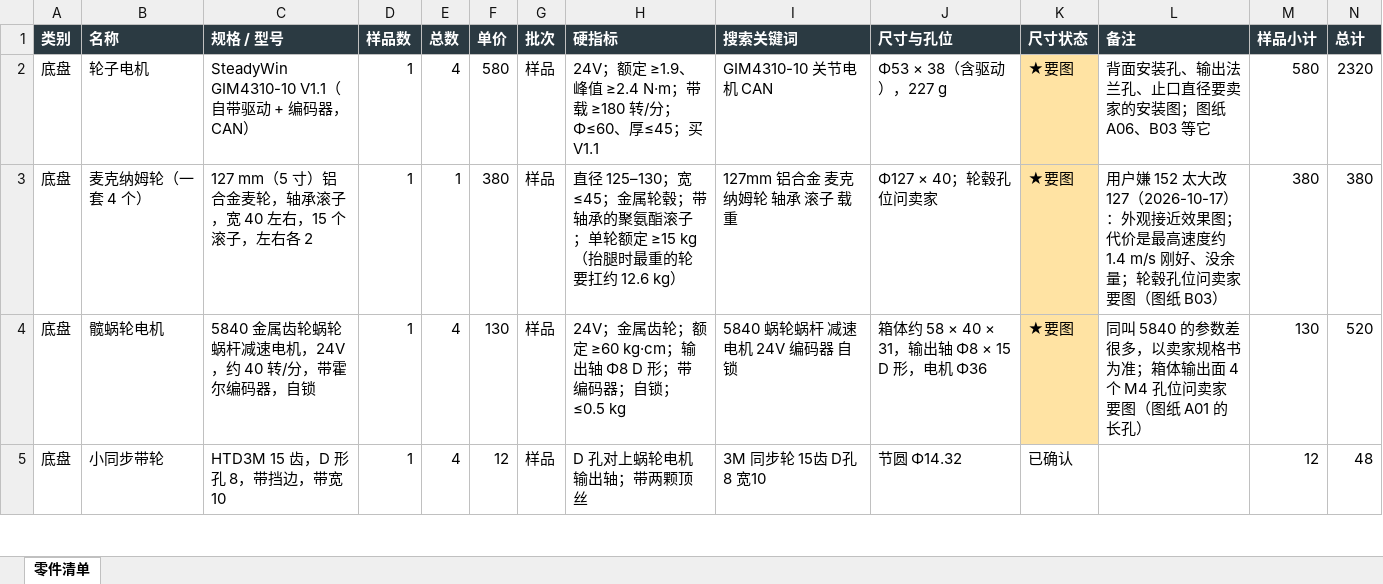
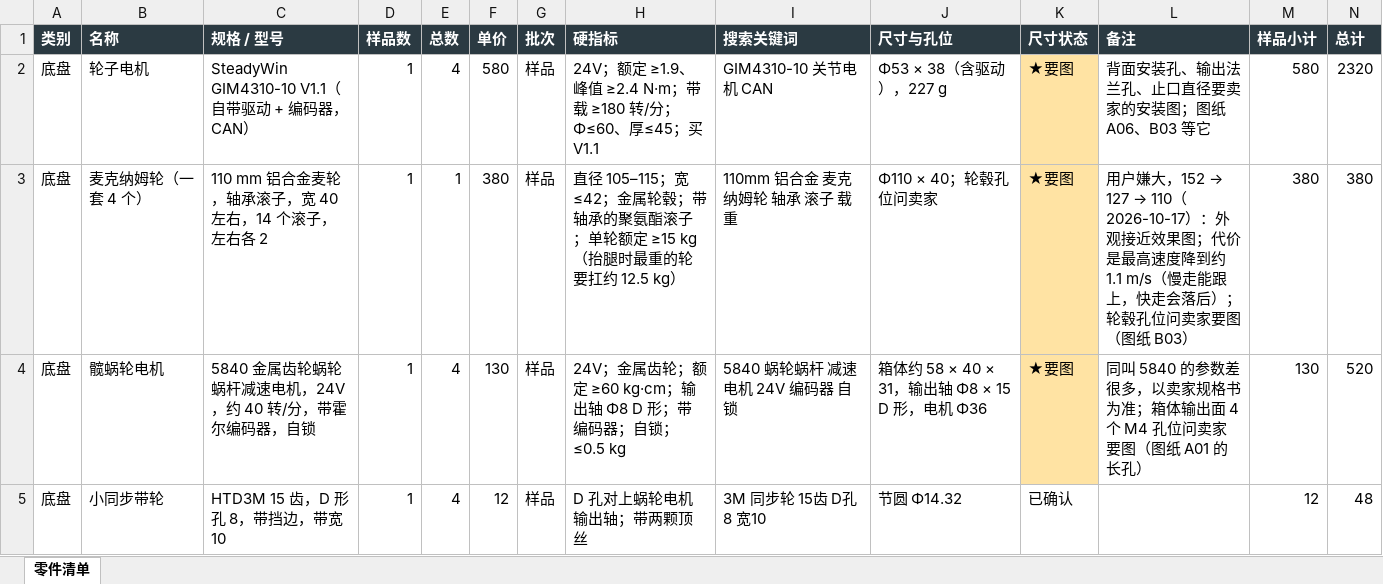
Before and after one commit to whois169/roboot007v, an Excel workbook: docs/机械狗007v/采购清单.xlsx, sheet 零件清单, drawn as a sheet; only a part is shown; values as stored, in another font and other column widths than the file's, no borders; the diff names each change by its address in the sheet, - before the commit and + after, or states it on an @@ line.

```diff
--- a/docs/机械狗007v/采购清单.xlsx (sheet 零件清单)
+++ b/docs/机械狗007v/采购清单.xlsx (sheet 零件清单)
-C3 (规格 / 型号): 127 mm（5 寸）铝合金麦轮，轴承滚子，宽 40 左右，15 个滚子，左右各 2
+C3 (规格 / 型号): 110 mm 铝合金麦轮，轴承滚子，宽 40 左右，14 个滚子，左右各 2
-H3 (硬指标): 直径 125–130；宽 ≤45；金属轮毂；带轴承的聚氨酯滚子；单轮额定 ≥15 kg（抬腿时最重的轮要扛约 12.6 kg）
+H3 (硬指标): 直径 105–115；宽 ≤42；金属轮毂；带轴承的聚氨酯滚子；单轮额定 ≥15 kg（抬腿时最重的轮要扛约 12.5 kg）
-I3 (搜索关键词): 127mm 铝合金 麦克纳姆轮 轴承 滚子 载重
+I3 (搜索关键词): 110mm 铝合金 麦克纳姆轮 轴承 滚子 载重
-J3 (尺寸与孔位): Φ127 × 40；轮毂孔位问卖家
+J3 (尺寸与孔位): Φ110 × 40；轮毂孔位问卖家
@@ L3 (备注): 用户嫌 152 太大改 127（2026-10-17）：外观接近效果图；代价是最高速度约 1.4 m/s 刚好、没余量；轮毂孔… → 用户嫌大，152 → 127 → 110（2026-10-17）：外观接近效果图；代价是最高速度降到约 1.1 m/s（慢走能跟上，快走会落后）；轮毂孔… @@
```
Also changed, not shown: 12 other files.
